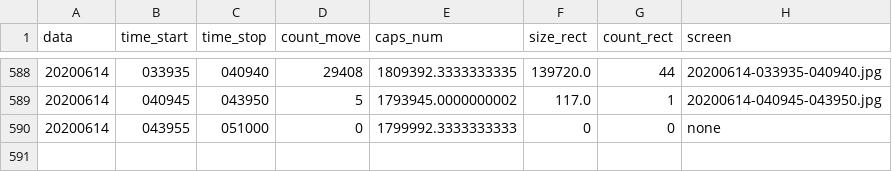
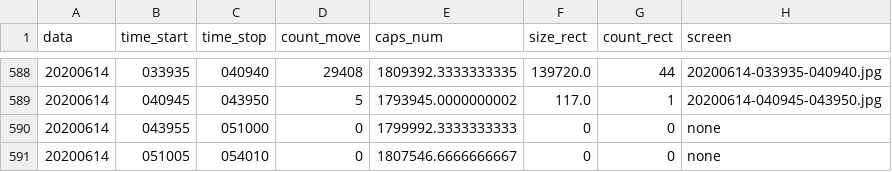
Before and after one commit to va1entei/puszcza_cam3, a CSV file: insec/names.csv, drawn as a sheet; only a part is shown, gaps mark what is left out; the diff names each change by its address in the sheet, - before the commit and + after, or states it on an @@ line.

Commit message:
oinion csv files

```diff
--- a/insec/names.csv
+++ b/insec/names.csv
+row 591: 20200614 | 051005 | 054010 | 0 | 1807546.6666666667 | 0 | 0 | none
```
